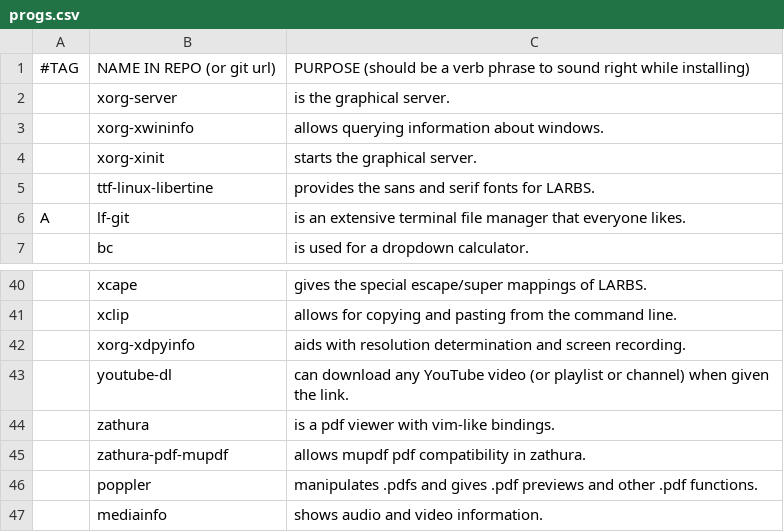
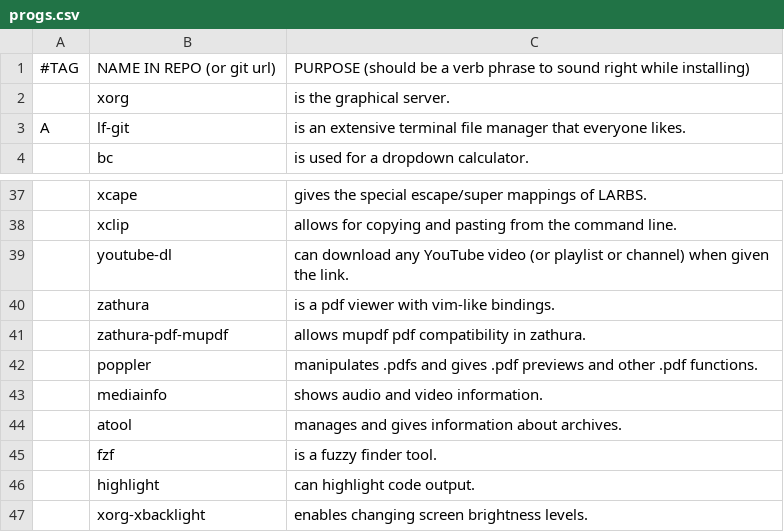
Before and after one commit to evandermay/LARBS, a CSV file: progs.csv, drawn as a sheet; only a part is shown, gaps mark what is left out; the shorter side is filled out with more unchanged rows; the diff names each change by its address in the sheet, - before the commit and + after, or states it on an @@ line.

Commit message:
Update progs.csv

```diff
--- a/progs.csv
+++ b/progs.csv
-B2: xorg-server
+B2: xorg
-row 3:  | xorg-xwininfo | allows querying information about windows.
-row 4:  | xorg-xinit | starts the graphical server.
-row 5:  | ttf-linux-libertine | provides the sans and serif fonts for LARBS.
-row 42:  | xorg-xdpyinfo | aids with resolution determination and screen recording.
```
